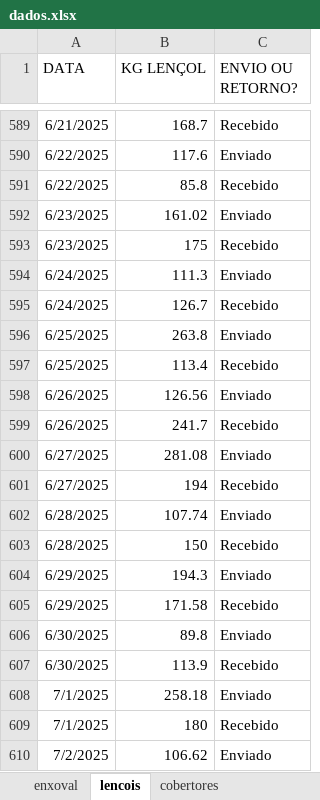
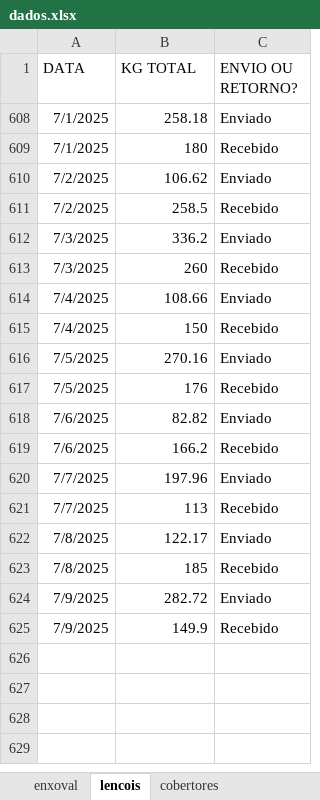
Before and after one commit to Piber22/controles, an Excel workbook: dados/dados.xlsx, sheet lencois, drawn as a sheet; only a part is shown, gaps mark what is left out; the shorter side is filled out with more unchanged rows; values as stored, in another font and other column widths than the file's, no borders; table styles not drawn; the diff covers the shown part only; the diff names each change by its address in the sheet, - before the commit and + after, or states it on an @@ line.

```diff
--- a/dados/dados.xlsx (sheet lencois)
+++ b/dados/dados.xlsx (sheet lencois)
-B1: KG LENÇOL
+B1: KG TOTAL
@@ row 589 hidden: 6/21/2025 | 168.7 | Recebido @@
@@ row 590 hidden: 6/22/2025 | 117.6 | Enviado @@
@@ row 591 hidden: 6/22/2025 | 85.8 | Recebido @@
@@ row 592 hidden: 6/23/2025 | 161.02 | Enviado @@
@@ row 593 hidden: 6/23/2025 | 175 | Recebido @@
@@ row 594 hidden: 6/24/2025 | 111.3 | Enviado @@
@@ row 595 hidden: 6/24/2025 | 126.7 | Recebido @@
@@ row 596 hidden: 6/25/2025 | 263.8 | Enviado @@
@@ row 597 hidden: 6/25/2025 | 113.4 | Recebido @@
@@ row 598 hidden: 6/26/2025 | 126.56 | Enviado @@
@@ row 599 hidden: 6/26/2025 | 241.7 | Recebido @@
@@ row 600 hidden: 6/27/2025 | 281.08 | Enviado @@
@@ row 601 hidden: 6/27/2025 | 194 | Recebido @@
@@ row 602 hidden: 6/28/2025 | 107.74 | Enviado @@
@@ row 603 hidden: 6/28/2025 | 150 | Recebido @@
@@ row 604 hidden: 6/29/2025 | 194.3 | Enviado @@
@@ row 605 hidden: 6/29/2025 | 171.58 | Recebido @@
@@ row 606 hidden: 6/30/2025 | 89.8 | Enviado @@
@@ row 607 hidden: 6/30/2025 | 113.9 | Recebido @@
```
Also changed, not shown: 587 hidden or unhidden rows elsewhere in this sheet, sheet cobertores, 1 other file.
